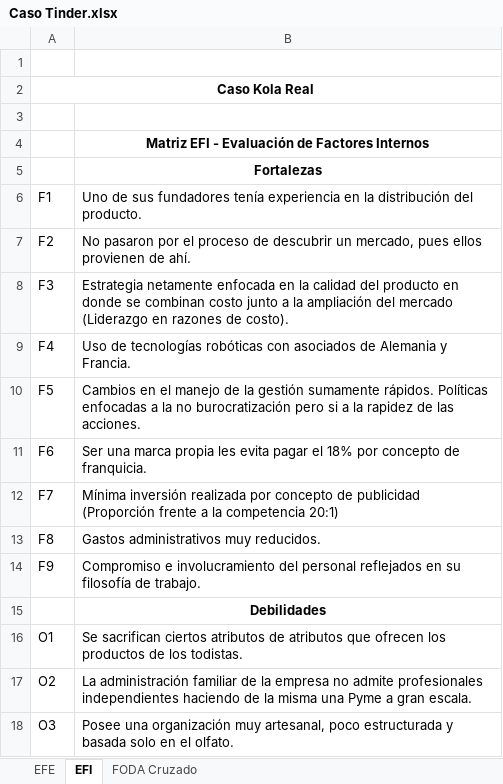
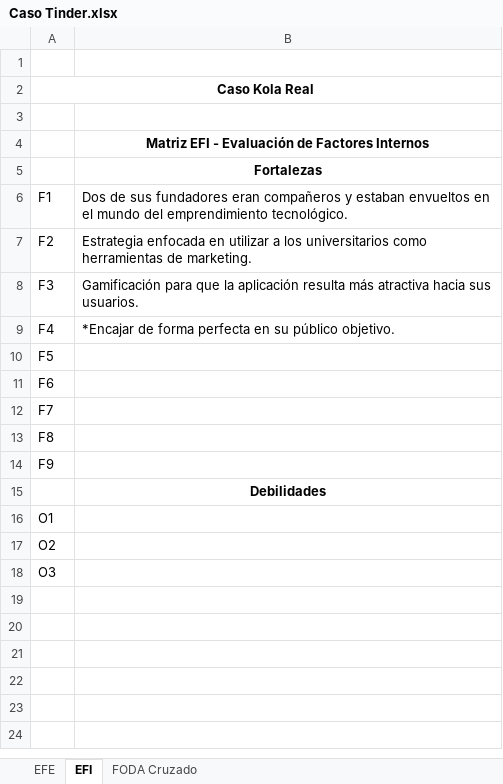
Before and after one commit to dave98/2020_01, an Excel workbook: Temp_folder/Caso Tinder.xlsx, sheet EFI, drawn as a sheet; values as stored, in another font and other column widths than the file's, no borders; the diff names each change by its address in the sheet, - before the commit and + after, or states it on an @@ line.

```diff
--- a/Temp_folder/Caso Tinder.xlsx (sheet EFI)
+++ b/Temp_folder/Caso Tinder.xlsx (sheet EFI)
-B6: Uno de sus fundadores tenía experiencia en la distribución del producto.
+B6: Dos de sus fundadores eran compañeros y estaban envueltos en el mundo del emprendimiento tecnológico.
-B7: No pasaron por el proceso de descubrir un mercado, pues ellos provienen de ahí.
+B7: Estrategia enfocada en utilizar a los universitarios como herramientas de marketing.
-B8: Estrategia netamente enfocada en la calidad del producto en donde se combinan costo junto a la ampliación del mercado (Liderazgo en razones de costo).
+B8: Gamificación para que la aplicación resulta más atractiva hacia sus usuarios.
-B9: Uso de tecnologías robóticas con asociados de Alemania y Francia.
+B9: *Encajar de forma perfecta en su público objetivo.
-B10: Cambios en el manejo de la gestión sumamente rápidos. Políticas enfocadas a la no burocratización pero si a la rapidez de las acciones.
+B10: (empty)
-B11: Ser una marca propia les evita pagar el 18% por concepto de franquicia.
+B11: (empty)
-B12: Mínima inversión realizada por concepto de publicidad (Proporción frente a la competencia 20:1)
+B12: (empty)
-B13: Gastos administrativos muy reducidos.
+B13: (empty)
-B14: Compromiso e involucramiento del personal reflejados en su filosofía de trabajo.
+B14: (empty)
-B16: Se sacrifican ciertos atributos de atributos que ofrecen los productos de los todistas.
+B16: (empty)
-B17: La administración familiar de la empresa no admite profesionales independientes haciendo de la misma una Pyme a gran escala.
+B17: (empty)
-B18: Posee una organización muy artesanal, poco estructurada y basada solo en el olfato.
+B18: (empty)
```
Also changed, not shown: sheet EFE, 9 other files.
